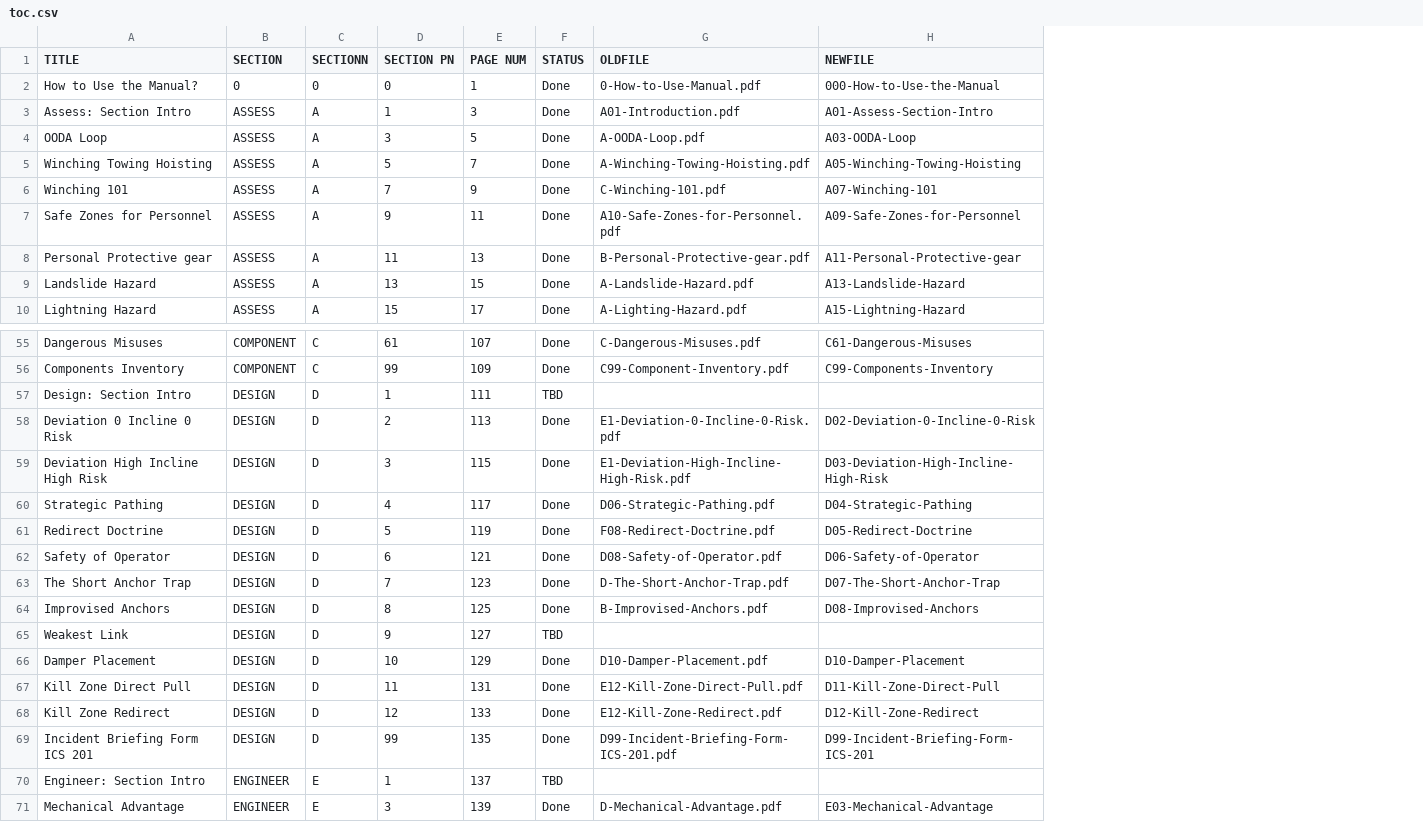
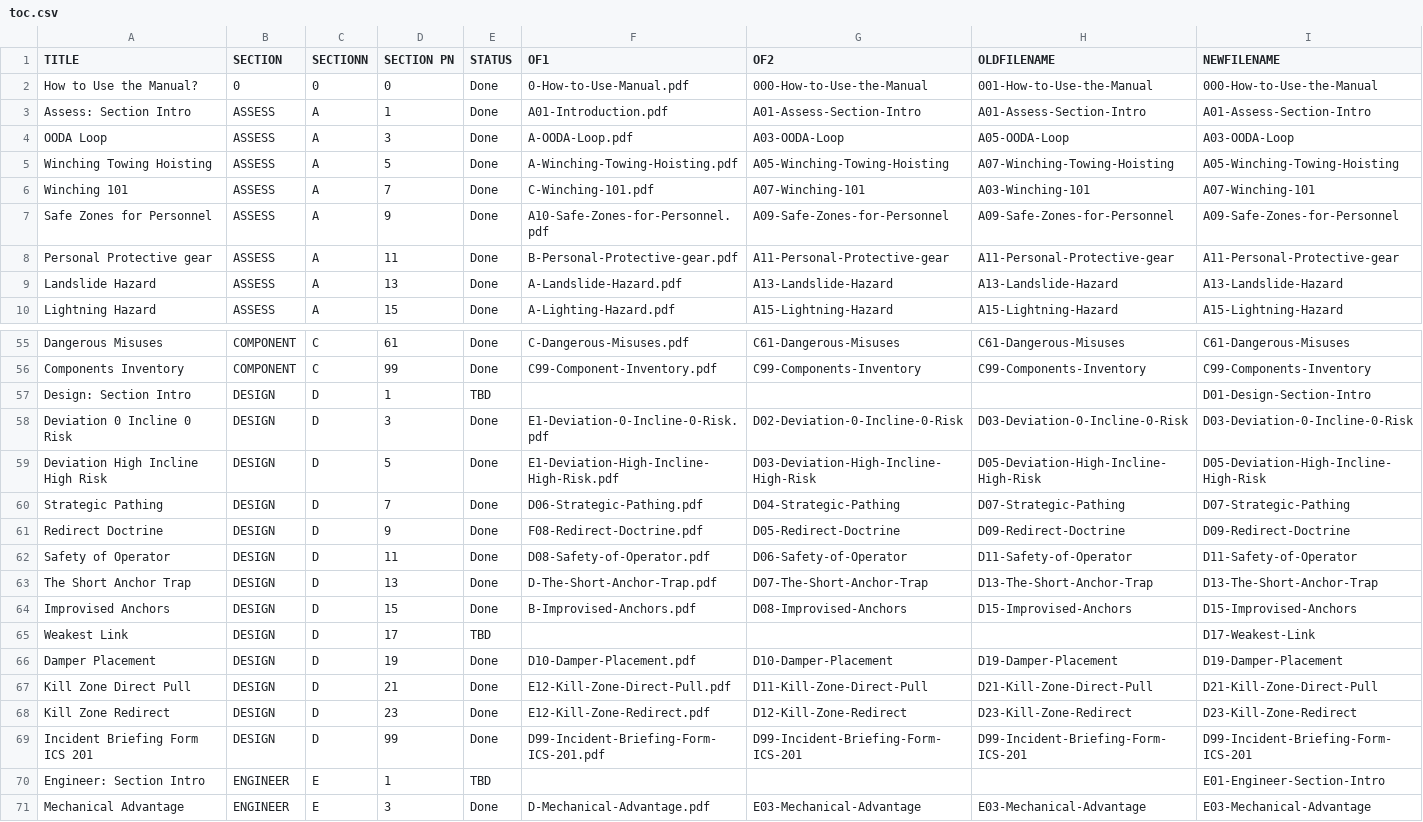
Before and after one commit to zeisys-amadhavan/glovebox-reference-manual, a CSV file: toc.csv, drawn as a sheet; only a part is shown, gaps mark what is left out; removed rows and columns are numbered as before the commit, all else as after; the diff covers the shown part only; the diff names each change by its address in the sheet, - before the commit and + after, or states it on an @@ line.

```diff
--- a/toc.csv
+++ b/toc.csv
-column E (PAGE NUM), rows 2-10: 1 | 3 | 5 | 7 | 9 | 11 | 13 | 15 | 17; rows 55-71: 107 | 109 | 111 | 113 | 115 | 117 | 119 | 121 | 123 | 125 | 127 | 129 | 131 | 133 | 135 | 137 | 139
+column H (OLDFILENAME), rows 2-10: 001-How-to-Use-the-Manual | A01-Assess-Section-Intro | A05-OODA-Loop | A07-Winching-Towing-Hoisting | A03-Winching-101 | A09-Safe-Zones-for-Personnel | A11-Personal-Protective-gear | A13-Landslide-Hazard | A15-Lightning-Hazard; rows 55-71: C61-Dangerous-Misuses | C99-Components-Inventory |  | D03-Deviation-0-Incline-0-Risk | D05-Deviation-High-Incline-High-Risk | D07-Strategic-Pathing | D09-Redirect-Doctrine | D11-Safety-of-Operator | D13-The-Short-Anchor-Trap | D15-Improvised-Anchors |  | D19-Damper-Placement | D21-Kill-Zone-Direct-Pull | D23-Kill-Zone-Redirect | D99-Incident-Briefing-Form-ICS-201 |  | E03-Mechanical-Advantage
+column I (NEWFILENAME), rows 2-10: 000-How-to-Use-the-Manual | A01-Assess-Section-Intro | A03-OODA-Loop | A05-Winching-Towing-Hoisting | A07-Winching-101 | A09-Safe-Zones-for-Personnel | A11-Personal-Protective-gear | A13-Landslide-Hazard | A15-Lightning-Hazard; rows 55-71: C61-Dangerous-Misuses | C99-Components-Inventory | D01-Design-Section-Intro | D03-Deviation-0-Incline-0-Risk | D05-Deviation-High-Incline-High-Risk | D07-Strategic-Pathing | D09-Redirect-Doctrine | D11-Safety-of-Operator | D13-The-Short-Anchor-Trap | D15-Improvised-Anchors | D17-Weakest-Link | D19-Damper-Placement | D21-Kill-Zone-Direct-Pull | D23-Kill-Zone-Redirect | D99-Incident-Briefing-Form-ICS-201 | E01-Engineer-Section-Intro | E03-Mechanical-Advantage
-F1: OLDFILE
+F1: OF1
-G1: NEWFILE
+G1: OF2
-D58 (SECTION PN): 2
+D58 (SECTION PN): 3
-D59 (SECTION PN): 3
+D59 (SECTION PN): 5
-D60 (SECTION PN): 4
+D60 (SECTION PN): 7
-D61 (SECTION PN): 5
+D61 (SECTION PN): 9
-D62 (SECTION PN): 6
+D62 (SECTION PN): 11
-D63 (SECTION PN): 7
+D63 (SECTION PN): 13
-D64 (SECTION PN): 8
+D64 (SECTION PN): 15
-D65 (SECTION PN): 9
+D65 (SECTION PN): 17
-D66 (SECTION PN): 10
+D66 (SECTION PN): 19
-D67 (SECTION PN): 11
+D67 (SECTION PN): 21
-D68 (SECTION PN): 12
+D68 (SECTION PN): 23
```
Also changed, not shown: 6 added rows, 6 removed rows and 12 edited cells elsewhere in this file.
